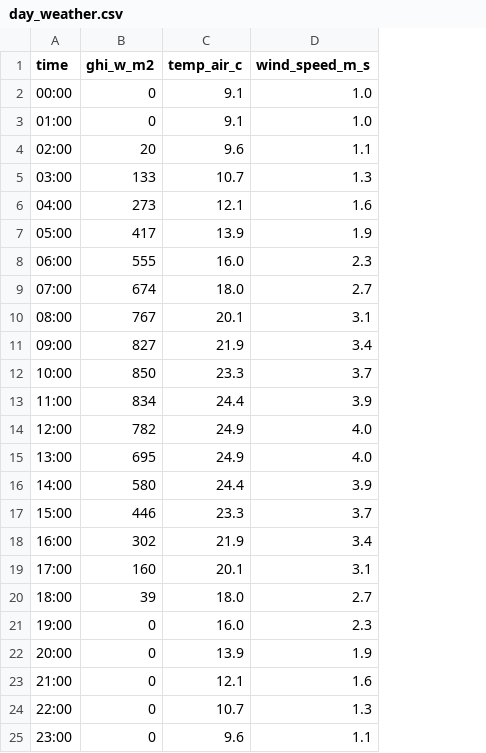
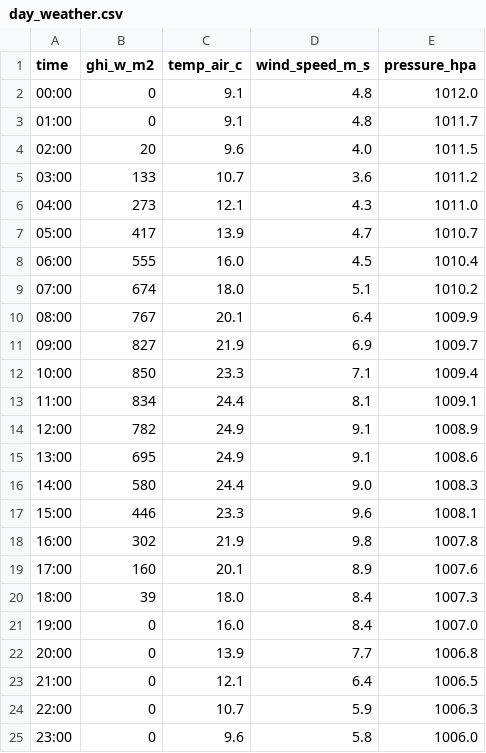
Before and after one commit to Viktar-T/ren-sim-models, a CSV file: kiozesim-tool/examples/day_weather.csv, drawn as a sheet; the diff names each change by its address in the sheet, - before the commit and + after, or states it on an @@ line.

```diff
--- a/kiozesim-tool/examples/day_weather.csv
+++ b/kiozesim-tool/examples/day_weather.csv
+column E (pressure_hpa), rows 2-25: 1012.0 | 1011.7 | 1011.5 | 1011.2 | 1011.0 | 1010.7 | 1010.4 | 1010.2 | 1009.9 | 1009.7 | 1009.4 | 1009.1 | 1008.9 | 1008.6 | 1008.3 | 1008.1 | 1007.8 | 1007.6 | 1007.3 | 1007.0 | 1006.8 | 1006.5 | 1006.3 | 1006.0
-D2:D3 (wind_speed_m_s): 1.0
+D2:D3 (wind_speed_m_s): 4.8
-D4 (wind_speed_m_s): 1.1
+D4 (wind_speed_m_s): 4.0
-D5 (wind_speed_m_s): 1.3
+D5 (wind_speed_m_s): 3.6
-D6 (wind_speed_m_s): 1.6
+D6 (wind_speed_m_s): 4.3
-D7 (wind_speed_m_s): 1.9
+D7 (wind_speed_m_s): 4.7
-D8 (wind_speed_m_s): 2.3
+D8 (wind_speed_m_s): 4.5
-D9 (wind_speed_m_s): 2.7
+D9 (wind_speed_m_s): 5.1
-D10 (wind_speed_m_s): 3.1
+D10 (wind_speed_m_s): 6.4
-D11 (wind_speed_m_s): 3.4
+D11 (wind_speed_m_s): 6.9
-D12 (wind_speed_m_s): 3.7
+D12 (wind_speed_m_s): 7.1
-D13 (wind_speed_m_s): 3.9
+D13 (wind_speed_m_s): 8.1
-D14:D15 (wind_speed_m_s): 4.0
+D14:D15 (wind_speed_m_s): 9.1
-D16 (wind_speed_m_s): 3.9
+D16 (wind_speed_m_s): 9.0
-D17 (wind_speed_m_s): 3.7
+D17 (wind_speed_m_s): 9.6
-D18 (wind_speed_m_s): 3.4
+D18 (wind_speed_m_s): 9.8
-D19 (wind_speed_m_s): 3.1
+D19 (wind_speed_m_s): 8.9
-D20 (wind_speed_m_s): 2.7
+D20 (wind_speed_m_s): 8.4
-D21 (wind_speed_m_s): 2.3
+D21 (wind_speed_m_s): 8.4
-D22 (wind_speed_m_s): 1.9
+D22 (wind_speed_m_s): 7.7
-D23 (wind_speed_m_s): 1.6
+D23 (wind_speed_m_s): 6.4
-D24 (wind_speed_m_s): 1.3
+D24 (wind_speed_m_s): 5.9
-D25 (wind_speed_m_s): 1.1
+D25 (wind_speed_m_s): 5.8
```
Also changed, not shown: kiozesim-ui/src/kiozesim_ui/sample_weather.csv, 29 other files.
